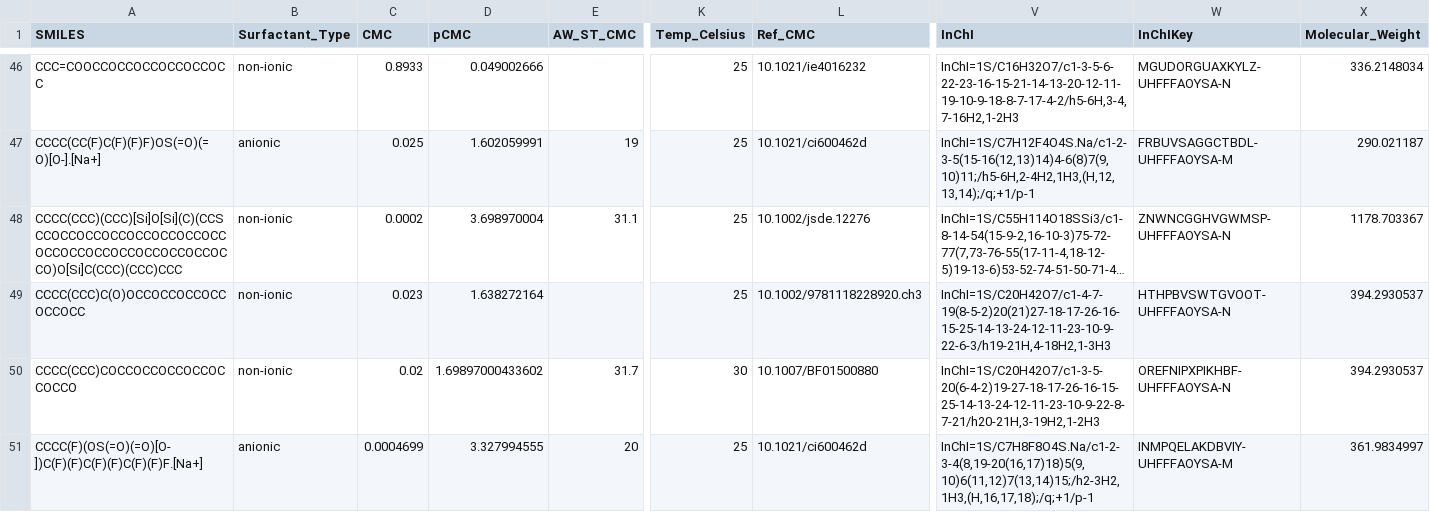
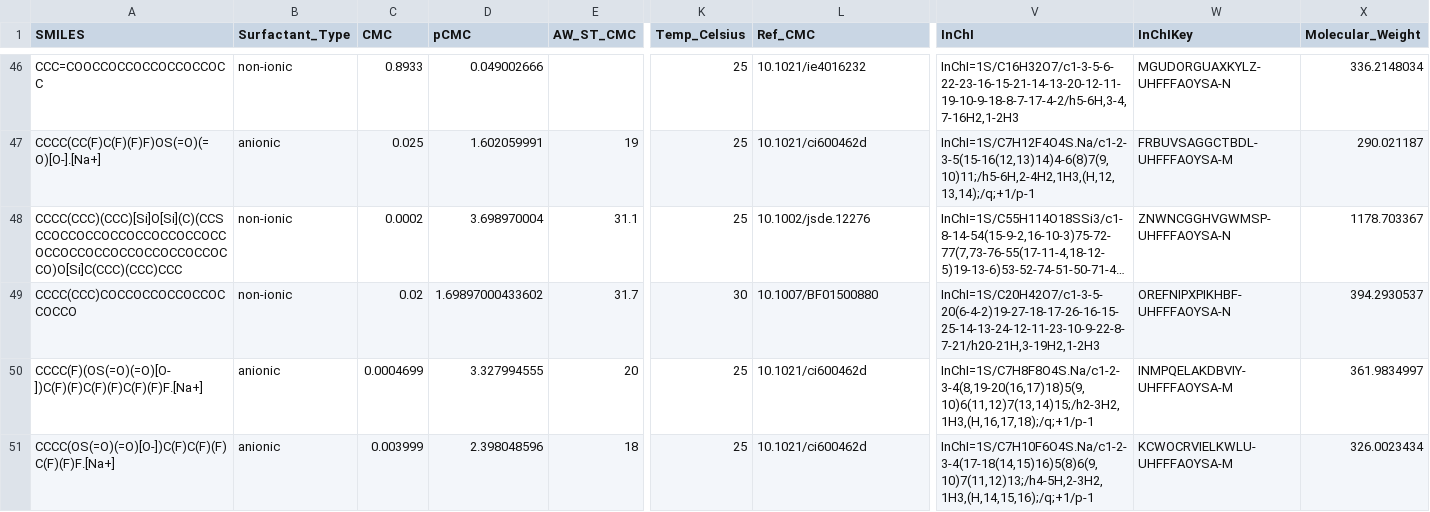
Before and after one commit to BigChemistry-RobotLab/SurfPro, a CSV file: data/surfpro_literature.csv, drawn as a sheet; only a part is shown, gaps mark what is left out; the shorter side is filled out with more unchanged rows; long unchanged cells end in …; rows hold the shown columns only; the diff covers the shown part only; the diff names each change by its address in the sheet, - before the commit and + after, or states it on an @@ line.

Commit message:
fix 2 nonionic structures and merge duplicates from Rosen2012

```diff
--- a/data/surfpro_literature.csv
+++ b/data/surfpro_literature.csv
-row 49: CCCC(CCC)C(O)OCCOCCOCCOCCOCCOCC | non-ionic | 0.023 | 1.638272164 |  | 25 | 10.1002/9781118228920.ch3 | InChI=1S/C20H42O7/c1-4-7-19(8-5-2)20(21)27-18-17-26-16-15-25-14-13-24-12-11-23-10-9-22-6-3/h19-21H,4-18H2,1-3H3 | HTHPBVSWTGVOOT-UHFFFAOYSA-N | 394.2930537
```
Also changed, not shown: 3 removed rows and 5 edited cells elsewhere in this file.
